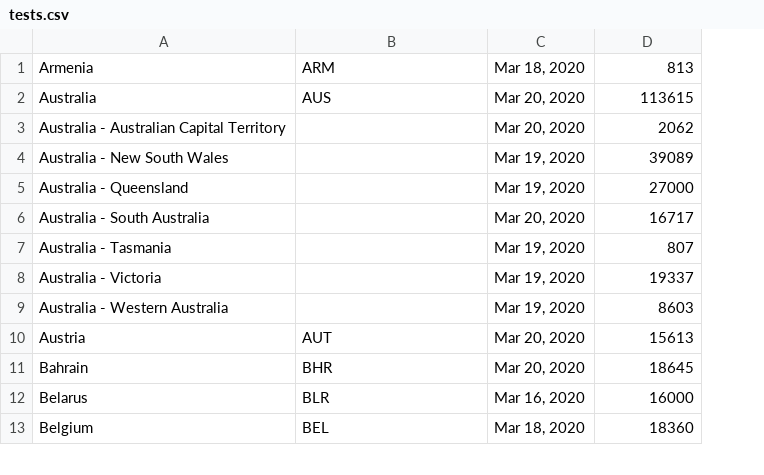
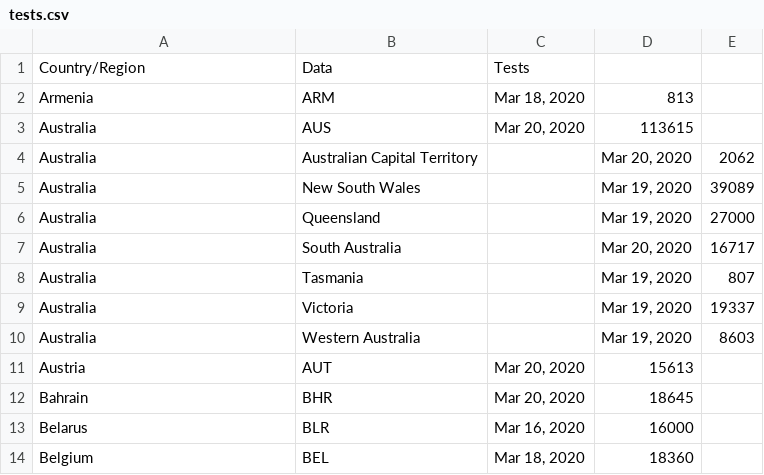
Before and after one commit to MariannaGromadzka/population, a CSV file: tests.csv, drawn as a sheet; only a part is shown; removed rows and columns are numbered as before the commit, all else as after; the diff covers the shown part only; the diff names each change by its address in the sheet, - before the commit and + after, or states it on an @@ line.

Commit message:
Update tests.csv

```diff
--- a/tests.csv
+++ b/tests.csv
+column E, empty
+row 1: Country/Region | Data | Tests
-row 3: Australia - Australian Capital Territory |  | Mar 20, 2020 | 2062
-row 4: Australia - New South Wales |  | Mar 19, 2020 | 39089
-row 5: Australia - Queensland |  | Mar 19, 2020 | 27000
-row 6: Australia - South Australia |  | Mar 20, 2020 | 16717
-row 7: Australia - Tasmania |  | Mar 19, 2020 | 807
-row 8: Australia - Victoria |  | Mar 19, 2020 | 19337
-row 9: Australia - Western Australia |  | Mar 19, 2020 | 8603
+row 4: Australia | Australian Capital Territory |  | Mar 20, 2020 | 2062
+row 5: Australia | New South Wales |  | Mar 19, 2020 | 39089
+row 6: Australia | Queensland |  | Mar 19, 2020 | 27000
+row 7: Australia | South Australia |  | Mar 20, 2020 | 16717
+row 8: Australia | Tasmania |  | Mar 19, 2020 | 807
+row 9: Australia | Victoria |  | Mar 19, 2020 | 19337
+row 10: Australia | Western Australia |  | Mar 19, 2020 | 8603
```
Also changed, not shown: 10 added rows and 11 removed rows elsewhere in this file.
